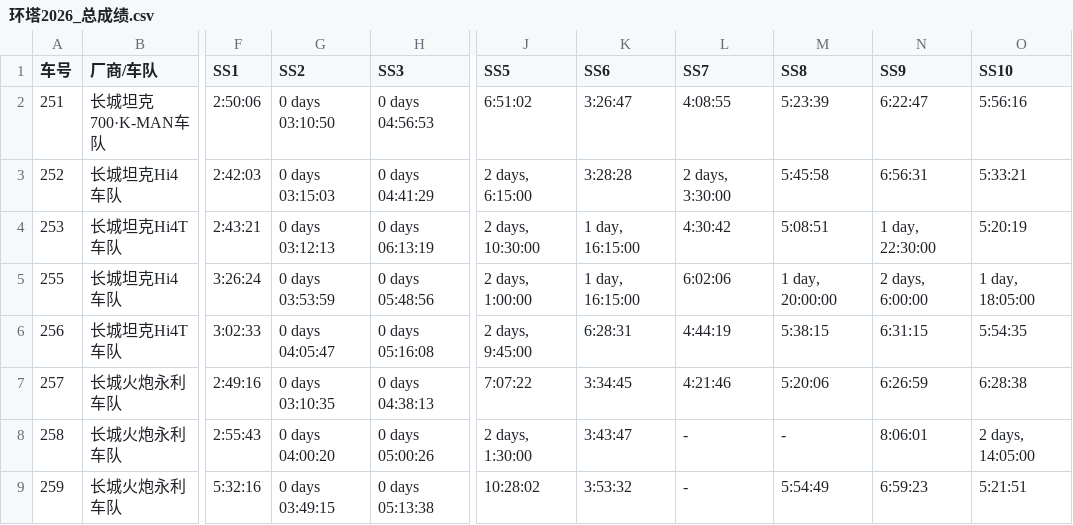
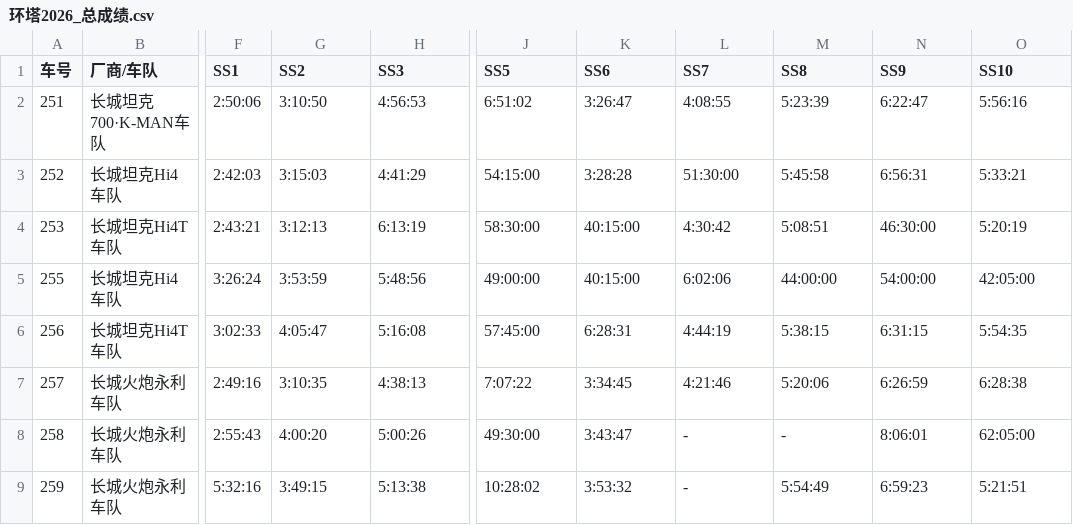
Before and after one commit to aegishe/rally_cars, a CSV file: offroad/环塔2026_总成绩.csv, drawn as a sheet; only a part is shown, gaps mark what is left out; the diff covers the shown part only; the diff names each change by its address in the sheet, - before the commit and + after, or states it on an @@ line.

Commit message:
CSV 时间格式统一为纯 H:MM:SS（去除 days/逗号）

```diff
--- a/offroad/环塔2026_总成绩.csv
+++ b/offroad/环塔2026_总成绩.csv
-G2 (SS2): 0 days 03:10:50
+G2 (SS2): 3:10:50
-H2 (SS3): 0 days 04:56:53
+H2 (SS3): 4:56:53
-G3 (SS2): 0 days 03:15:03
+G3 (SS2): 3:15:03
-H3 (SS3): 0 days 04:41:29
+H3 (SS3): 4:41:29
-J3 (SS5): 2 days, 6:15:00
+J3 (SS5): 54:15:00
-L3 (SS7): 2 days, 3:30:00
+L3 (SS7): 51:30:00
-G4 (SS2): 0 days 03:12:13
+G4 (SS2): 3:12:13
-H4 (SS3): 0 days 06:13:19
+H4 (SS3): 6:13:19
-J4 (SS5): 2 days, 10:30:00
+J4 (SS5): 58:30:00
-K4:K5 (SS6): 1 day, 16:15:00
+K4:K5 (SS6): 40:15:00
-N4 (SS9): 1 day, 22:30:00
+N4 (SS9): 46:30:00
-G5 (SS2): 0 days 03:53:59
+G5 (SS2): 3:53:59
-H5 (SS3): 0 days 05:48:56
+H5 (SS3): 5:48:56
-J5 (SS5): 2 days, 1:00:00
+J5 (SS5): 49:00:00
-M5 (SS8): 1 day, 20:00:00
+M5 (SS8): 44:00:00
-N5 (SS9): 2 days, 6:00:00
+N5 (SS9): 54:00:00
-O5 (SS10): 1 day, 18:05:00
+O5 (SS10): 42:05:00
-G6 (SS2): 0 days 04:05:47
+G6 (SS2): 4:05:47
-H6 (SS3): 0 days 05:16:08
+H6 (SS3): 5:16:08
-J6 (SS5): 2 days, 9:45:00
+J6 (SS5): 57:45:00
-G7 (SS2): 0 days 03:10:35
+G7 (SS2): 3:10:35
-H7 (SS3): 0 days 04:38:13
+H7 (SS3): 4:38:13
-G8 (SS2): 0 days 04:00:20
+G8 (SS2): 4:00:20
-H8 (SS3): 0 days 05:00:26
+H8 (SS3): 5:00:26
-J8 (SS5): 2 days, 1:30:00
+J8 (SS5): 49:30:00
-O8 (SS10): 2 days, 14:05:00
+O8 (SS10): 62:05:00
-G9 (SS2): 0 days 03:49:15
+G9 (SS2): 3:49:15
-H9 (SS3): 0 days 05:13:38
+H9 (SS3): 5:13:38
```
Also changed, not shown: 81 edited cells elsewhere in this file.
